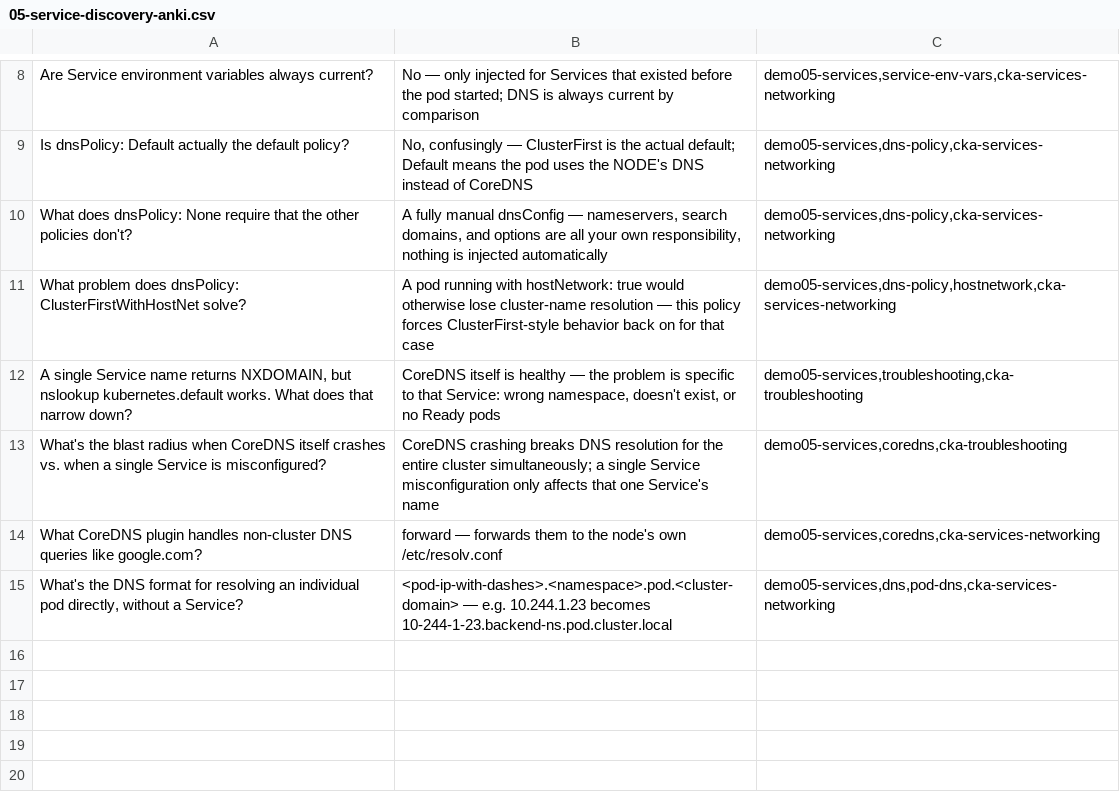
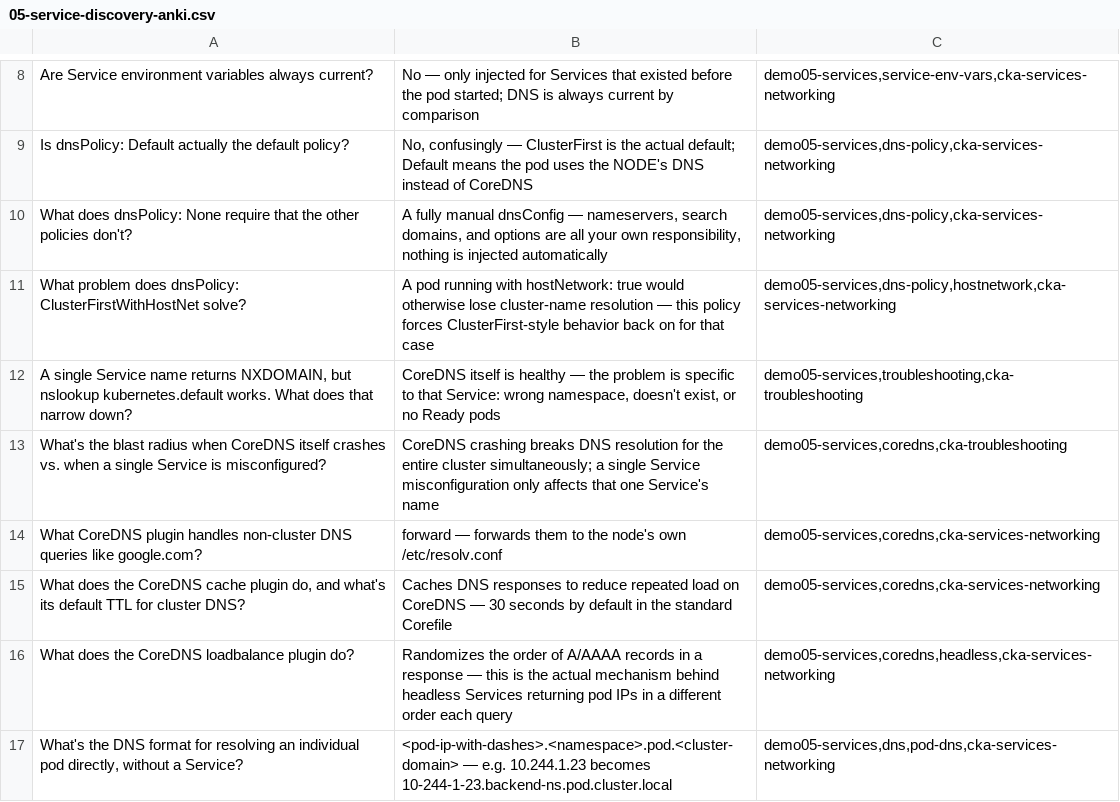
Before and after one commit to rselvantech/k8s-platform-labs, a CSV file: 03-services/05-service-discovery/05-service-discovery-anki.csv, drawn as a sheet; only a part is shown, gaps mark what is left out; the diff names each change by its address in the sheet, - before the commit and + after, or states it on an @@ line.

```diff
--- a/03-services/05-service-discovery/05-service-discovery-anki.csv
+++ b/03-services/05-service-discovery/05-service-discovery-anki.csv
+row 15: What does the CoreDNS cache plugin do, and what's its default TTL for cluster DNS? | Caches DNS responses to reduce repeated load on CoreDNS — 30 seconds by default in the standard Corefile | demo05-services,coredns,cka-services-networking
+row 16: What does the CoreDNS loadbalance plugin do? | Randomizes the order of A/AAAA records in a response — this is the actual mechanism behind headless Services returning pod IPs in a different order each query | demo05-services,coredns,headless,cka-services-networking
```
Also changed, not shown: 03-services/01-clusterip-nodeport/01-clusterip-nodeport-anki.csv, 03-services/02-service-internals/02-service-internals-anki.csv, 9 other files.
